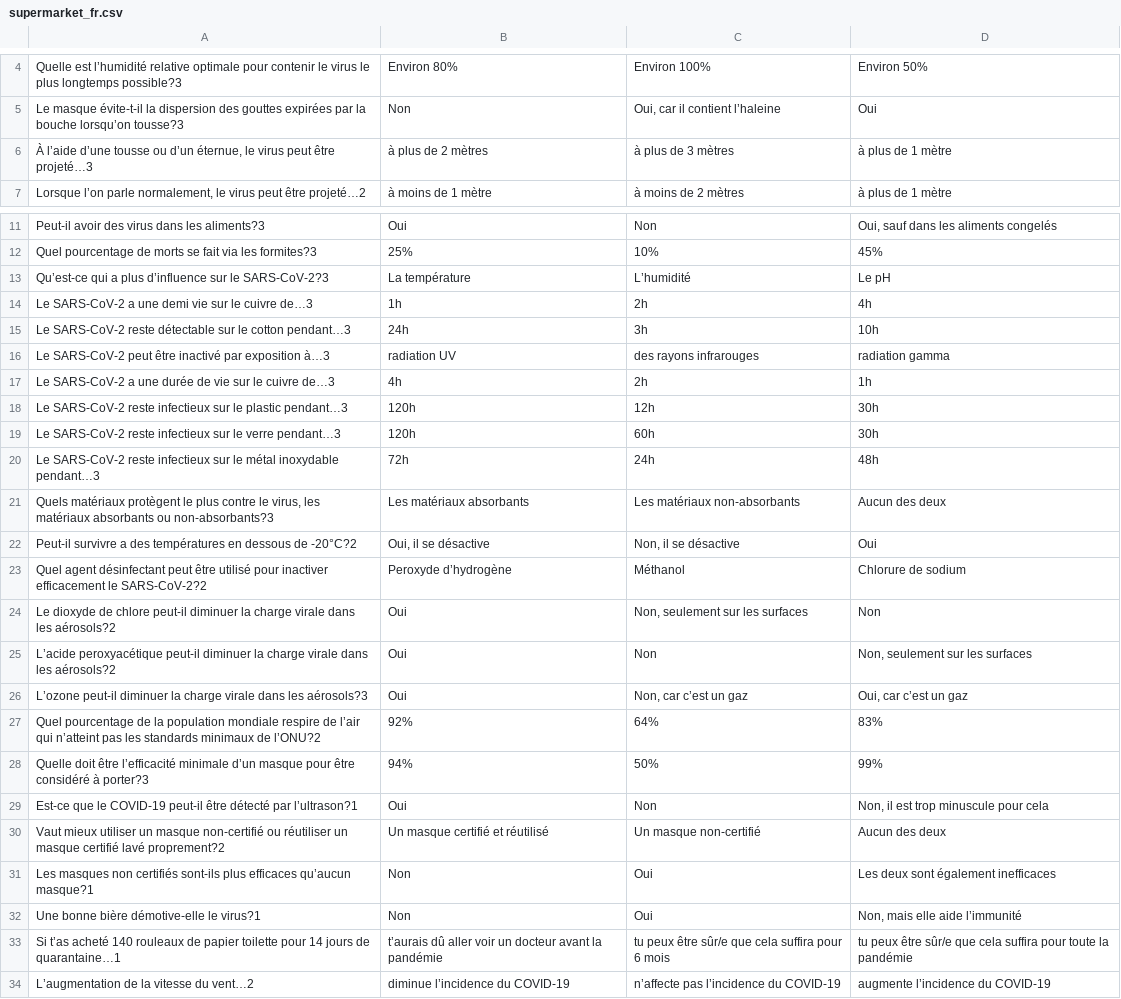
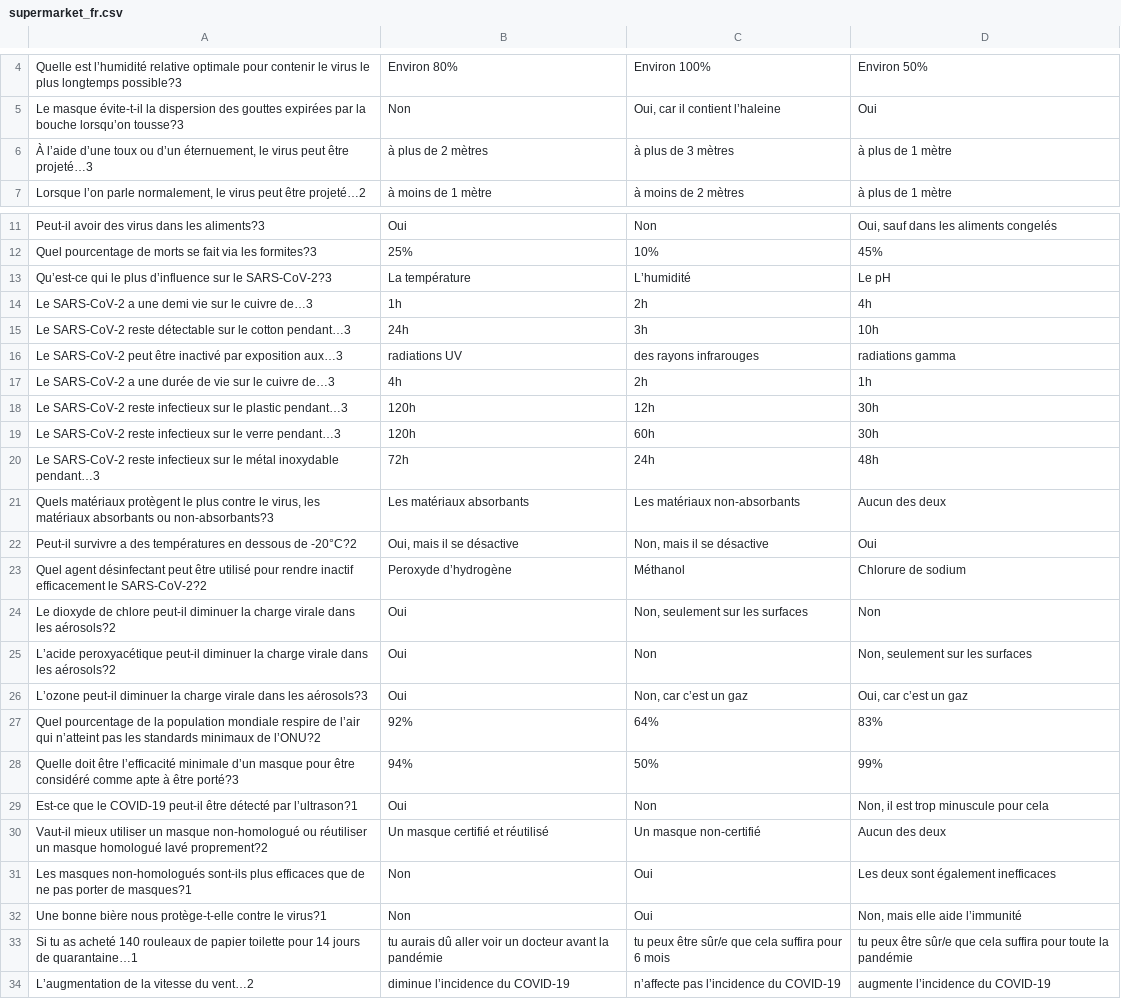
Before and after one commit to gaspypm/test-coronavirus, a CSV file: questions/supermarket_fr.csv, drawn as a sheet; only a part is shown, gaps mark what is left out.

Commit message:
Update questions

```diff
--- a/questions/supermarket_fr.csv
+++ b/questions/supermarket_fr.csv
@@ -5,3 +5,3 @@ Quelle est l’humidité relative optimale pour contenir le virus le plus longte
 Le masque évite-t-il la dispersion des gouttes expirées par la bouche lorsqu’on tousse?3;Non;Oui, car il contient l’haleine;Oui
-À l’aide d’une tousse ou d’un éternue, le virus peut être projeté…3;à plus de 2 mètres;à plus de 3 mètres;à plus de 1 mètre
+À l’aide d’une toux ou d’un éternuement, le virus peut être projeté…3;à plus de 2 mètres;à plus de 3 mètres;à plus de 1 mètre
 Lorsque l’on parle normalement, le virus peut être projeté…2;à moins de 1 mètre;à moins de 2 mètres;à plus de 1 mètre
@@ -12,6 +12,6 @@ Peut-il avoir des virus dans les aliments?3;Oui;Non;Oui, sauf dans les aliments
 Quel pourcentage de morts se fait via les formites?3;25%;10%;45%
-Qu’est-ce qui a plus d’influence sur le SARS-CoV-2?3;La température;L’humidité;Le pH
+Qu’est-ce qui le plus d’influence sur le SARS-CoV-2?3;La température;L’humidité;Le pH
 Le SARS-CoV-2 a une demi vie sur le cuivre de…3;1h;2h;4h
 Le SARS-CoV-2 reste détectable sur le cotton pendant…3;24h;3h;10h
-Le SARS-CoV-2 peut être inactivé par exposition à…3;radiation UV;des rayons infrarouges;radiation gamma
+Le SARS-CoV-2 peut être inactivé par exposition aux…3;radiations UV;des rayons infrarouges;radiations gamma
 Le SARS-CoV-2 a une durée de vie sur le cuivre de…3;4h;2h;1h
@@ -21,4 +21,4 @@ Le SARS-CoV-2 reste infectieux sur le métal inoxydable pendant…3;72h;24h;48h
 Quels matériaux protègent le plus contre le virus, les matériaux absorbants ou non-absorbants?3;Les matériaux absorbants;Les matériaux non-absorbants;Aucun des deux
-Peut-il survivre a des températures en dessous de -20°C?2;Oui, il se désactive;Non, il se désactive;Oui
-Quel agent désinfectant peut être utilisé pour inactiver efficacement le SARS-CoV-2?2;Peroxyde d’hydrogène;Méthanol;Chlorure de sodium
+Peut-il survivre a des températures en dessous de -20°C?2;Oui, mais il se désactive;Non, mais il se désactive;Oui
+Quel agent désinfectant peut être utilisé pour rendre inactif efficacement le SARS-CoV-2?2;Peroxyde d’hydrogène;Méthanol;Chlorure de sodium
 Le dioxyde de chlore peut-il diminuer la charge virale dans les aérosols?2;Oui;Non, seulement sur les surfaces;Non
@@ -27,8 +27,8 @@ L’ozone peut-il diminuer la charge virale dans les aérosols?3;Oui;Non, car c
 Quel pourcentage de la population mondiale respire de l’air qui n’atteint pas les standards minimaux de l’ONU?2;92%;64%;83%
-Quelle doit être l’efficacité minimale d’un masque pour être considéré à porter?3;94%;50%;99%
+Quelle doit être l’efficacité minimale d’un masque pour être considéré comme apte à être porté?3;94%;50%;99%
 Est-ce que le COVID-19 peut-il être détecté par l’ultrason?1;Oui;Non;Non, il est trop minuscule pour cela
-Vaut mieux utiliser un masque non-certifié ou réutiliser un masque certifié lavé proprement?2;Un masque certifié et réutilisé;Un masque non-certifié;Aucun des deux
-Les masques non certifiés sont-ils plus efficaces qu’aucun masque?1;Non;Oui;Les deux sont également inefficaces
-Une bonne bière démotive-elle le virus?1;Non;Oui;Non, mais elle aide l’immunité
-Si t’as acheté 140 rouleaux de papier toilette pour 14 jours de quarantaine…1;t’aurais dû aller voir un docteur avant la pandémie;tu peux être sûr/e que cela suffira pour 6 mois;tu peux être sûr/e que cela suffira pour toute la pandémie
+Vaut-il mieux utiliser un masque non-homologué ou réutiliser un masque homologué lavé proprement?2;Un masque certifié et réutilisé;Un masque non-certifié;Aucun des deux
+Les masques non-homologués sont-ils plus efficaces que de ne pas porter de masques?1;Non;Oui;Les deux sont également inefficaces
+Une bonne bière nous protège-t-elle contre le virus?1;Non;Oui;Non, mais elle aide l’immunité
+Si tu as acheté 140 rouleaux de papier toilette pour 14 jours de quarantaine…1;tu aurais dû aller voir un docteur avant la pandémie;tu peux être sûr/e que cela suffira pour 6 mois;tu peux être sûr/e que cela suffira pour toute la pandémie
 L’augmentation de la vitesse du vent…2;diminue l’incidence du COVID-19;n’affecte pas l’incidence du COVID-19;augmente l’incidence du COVID-19
```
Also changed, not shown: questions/school_en.csv, questions/supermarket_de.csv, 2 other files.
